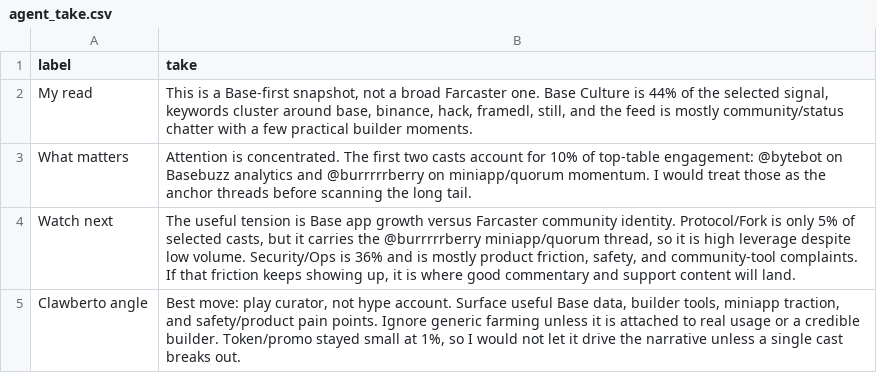
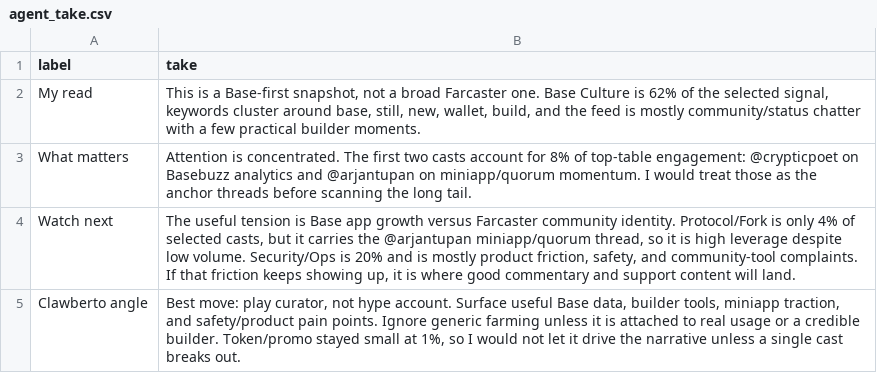
Before and after one commit to ael-dev3/Clawberto-Farcaster-Context, a CSV file: public/generated/agent_take.csv, drawn as a sheet.

```diff
--- a/public/generated/agent_take.csv
+++ b/public/generated/agent_take.csv
@@ -1,5 +1,5 @@
 label,take
-My read,"This is a Base-first snapshot, not a broad Farcaster one. Base Culture is 44% of the selected signal, keywords cluster around base, binance, hack, framedl, still, and the feed is mostly community/status chatter with a few practical builder moments."
-What matters,Attention is concentrated. The first two casts account for 10% of top-table engagement: @bytebot on Basebuzz analytics and @burrrrrberry on miniapp/quorum momentum. I would treat those as the anchor threads before scanning the long tail.
-Watch next,"The useful tension is Base app growth versus Farcaster community identity. Protocol/Fork is only 5% of selected casts, but it carries the @burrrrrberry miniapp/quorum thread, so it is high leverage despite low volume. Security/Ops is 36% and is mostly product friction, safety, and community-tool complaints. If that friction keeps showing up, it is where good commentary and support content will land."
+My read,"This is a Base-first snapshot, not a broad Farcaster one. Base Culture is 62% of the selected signal, keywords cluster around base, still, new, wallet, build, and the feed is mostly community/status chatter with a few practical builder moments."
+What matters,Attention is concentrated. The first two casts account for 8% of top-table engagement: @crypticpoet on Basebuzz analytics and @arjantupan on miniapp/quorum momentum. I would treat those as the anchor threads before scanning the long tail.
+Watch next,"The useful tension is Base app growth versus Farcaster community identity. Protocol/Fork is only 4% of selected casts, but it carries the @arjantupan miniapp/quorum thread, so it is high leverage despite low volume. Security/Ops is 20% and is mostly product friction, safety, and community-tool complaints. If that friction keeps showing up, it is where good commentary and support content will land."
 Clawberto angle,"Best move: play curator, not hype account. Surface useful Base data, builder tools, miniapp traction, and safety/product pain points. Ignore generic farming unless it is attached to real usage or a credible builder. Token/promo stayed small at 1%, so I would not let it drive the narrative unless a single cast breaks out."
```
Also changed, not shown: public/generated/authors.csv, public/generated/manifest.csv, 18 other files.
